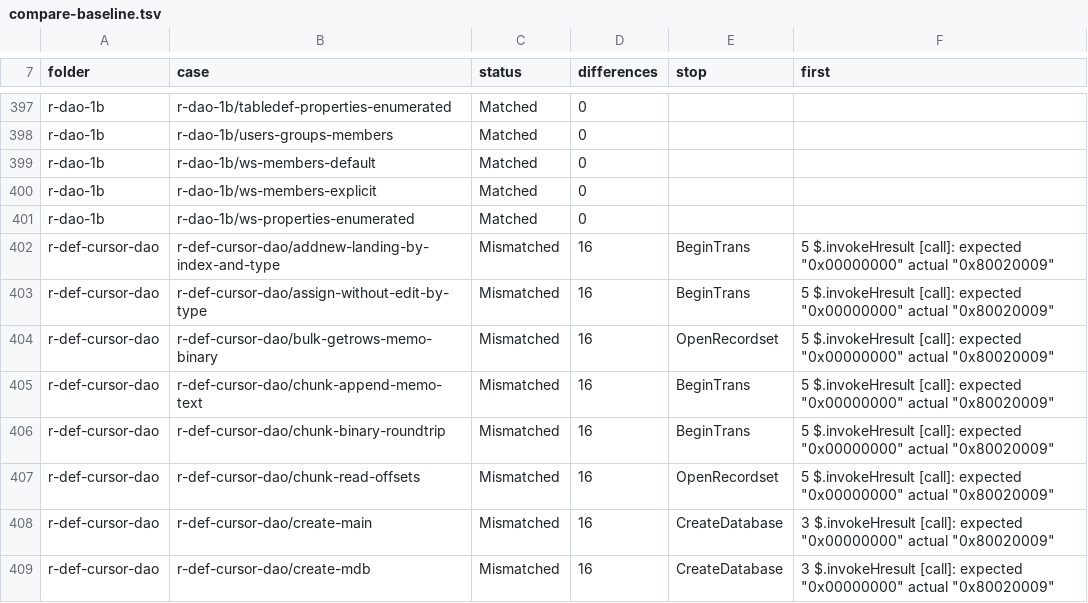
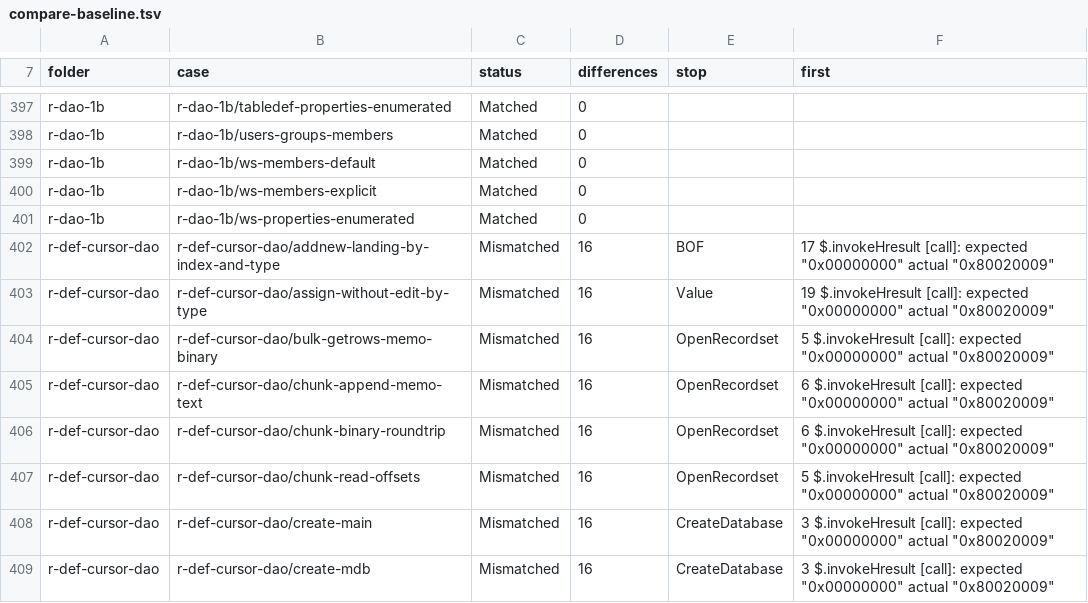
Before and after one commit to DnaCalc/CalcDb, a TSV file: docs/work/compare-baseline.tsv, drawn as a sheet; only a part is shown, gaps mark what is left out; the diff covers the shown part only.

```diff
--- a/docs/work/compare-baseline.tsv
+++ b/docs/work/compare-baseline.tsv
@@ -401,7 +401,7 @@ r-dao-1b	r-dao-1b/ws-members-explicit	Matched	0
 r-dao-1b	r-dao-1b/ws-properties-enumerated	Matched	0		
-r-def-cursor-dao	r-def-cursor-dao/addnew-landing-by-index-and-type	Mismatched	16	BeginTrans	5 $.invokeHresult [call]: expected "0x00000000" actual "0x80020009"
-r-def-cursor-dao	r-def-cursor-dao/assign-without-edit-by-type	Mismatched	16	BeginTrans	5 $.invokeHresult [call]: expected "0x00000000" actual "0x80020009"
+r-def-cursor-dao	r-def-cursor-dao/addnew-landing-by-index-and-type	Mismatched	16	BOF	17 $.invokeHresult [call]: expected "0x00000000" actual "0x80020009"
+r-def-cursor-dao	r-def-cursor-dao/assign-without-edit-by-type	Mismatched	16	Value	19 $.invokeHresult [call]: expected "0x00000000" actual "0x80020009"
 r-def-cursor-dao	r-def-cursor-dao/bulk-getrows-memo-binary	Mismatched	16	OpenRecordset	5 $.invokeHresult [call]: expected "0x00000000" actual "0x80020009"
-r-def-cursor-dao	r-def-cursor-dao/chunk-append-memo-text	Mismatched	16	BeginTrans	5 $.invokeHresult [call]: expected "0x00000000" actual "0x80020009"
-r-def-cursor-dao	r-def-cursor-dao/chunk-binary-roundtrip	Mismatched	16	BeginTrans	5 $.invokeHresult [call]: expected "0x00000000" actual "0x80020009"
+r-def-cursor-dao	r-def-cursor-dao/chunk-append-memo-text	Mismatched	16	OpenRecordset	6 $.invokeHresult [call]: expected "0x00000000" actual "0x80020009"
+r-def-cursor-dao	r-def-cursor-dao/chunk-binary-roundtrip	Mismatched	16	OpenRecordset	6 $.invokeHresult [call]: expected "0x00000000" actual "0x80020009"
 r-def-cursor-dao	r-def-cursor-dao/chunk-read-offsets	Mismatched	16	OpenRecordset	5 $.invokeHresult [call]: expected "0x00000000" actual "0x80020009"
```
Also changed, not shown: 102 edited cells elsewhere in this file, 1 other file.
